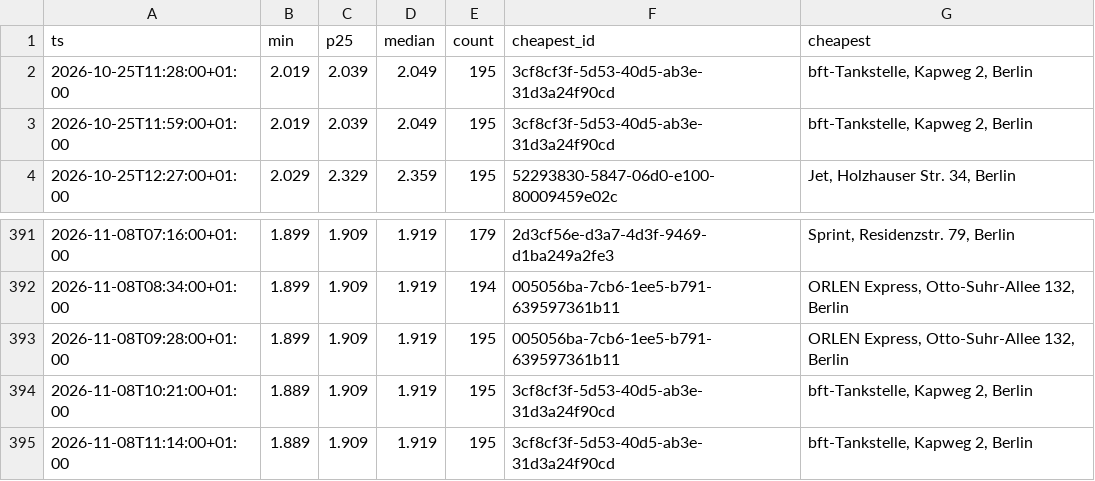
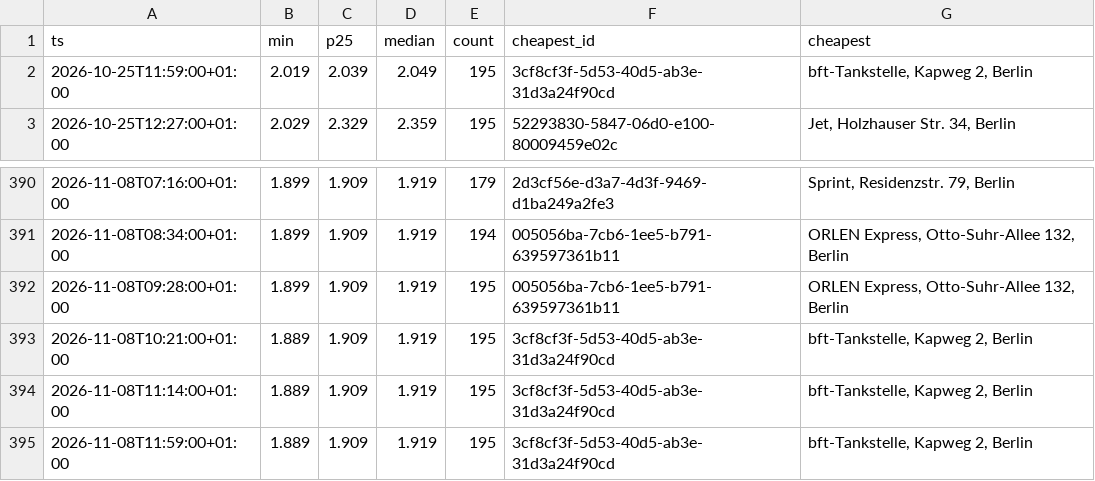
Before and after one commit to robin300992/spritpreis, a CSV file: docs/data/history.csv, drawn as a sheet; only a part is shown, gaps mark what is left out; removed rows and columns are numbered as before the commit, all else as after; the diff names each change by its address in the sheet, - before the commit and + after, or states it on an @@ line.

```diff
--- a/docs/data/history.csv
+++ b/docs/data/history.csv
-row 2: 2026-10-25T11:28:00+01:00 | 2.019 | 2.039 | 2.049 | 195 | 3cf8cf3f-5d53-40d5-ab3e-31d3a24f90cd | bft-Tankstelle, Kapweg 2, Berlin
+row 395: 2026-11-08T11:59:00+01:00 | 1.889 | 1.909 | 1.919 | 195 | 3cf8cf3f-5d53-40d5-ab3e-31d3a24f90cd | bft-Tankstelle, Kapweg 2, Berlin
```
Also changed, not shown: 1 other file.
